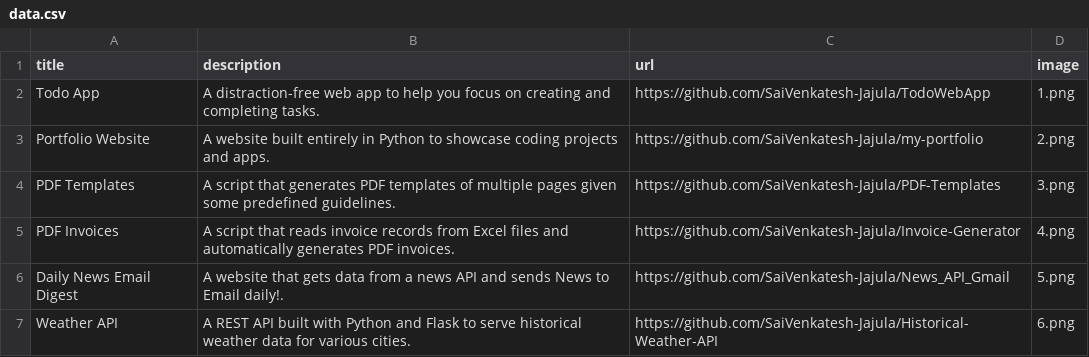
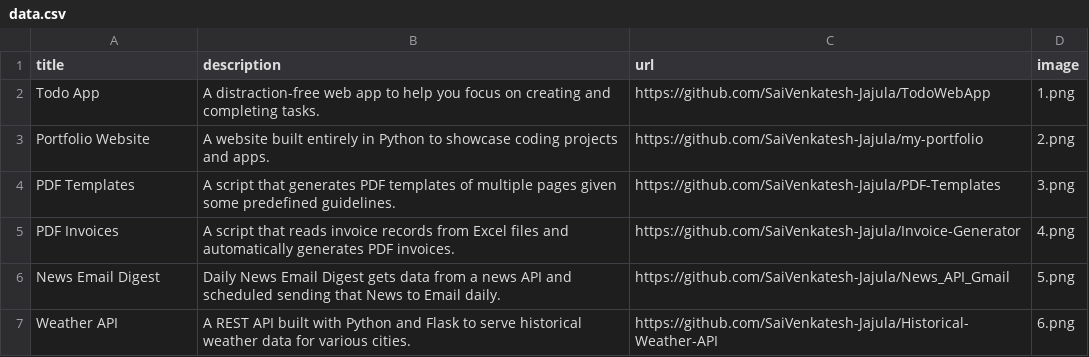
Before and after one commit to SaiVenkatesh-Jajula/my-portfolio, a CSV file: data.csv, drawn as a sheet.

Commit message:
News digest description title edited

```diff
--- a/data.csv
+++ b/data.csv
@@ -5,3 +5,3 @@ PDF Templates,A script that generates PDF templates of multiple pages given some
 PDF Invoices,A script that reads invoice records from Excel files and automatically generates PDF invoices.,https://github.com/SaiVenkatesh-Jajula/Invoice-Generator,4.png
-Daily News Email Digest,A website that gets data from a news API and sends News to Email daily!.,https://github.com/SaiVenkatesh-Jajula/News_API_Gmail,5.png
+News Email Digest,Daily News Email Digest gets data from a news API and scheduled sending that News to Email daily.,https://github.com/SaiVenkatesh-Jajula/News_API_Gmail,5.png
 Weather API,A REST API built with Python and Flask to serve historical weather data for various cities.,https://github.com/SaiVenkatesh-Jajula/Historical-Weather-API,6.png
```
